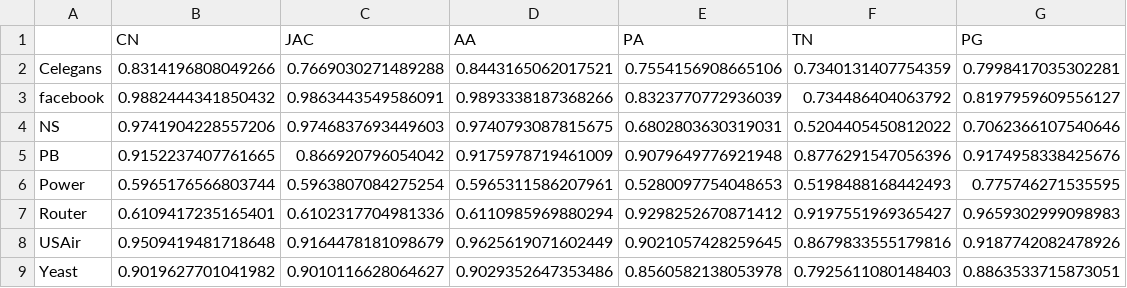
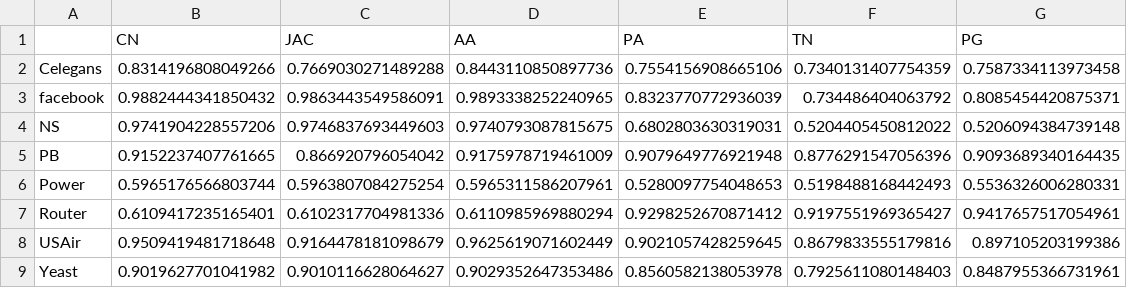
Before and after one commit to miamiasheep/Link-Prediction, a CSV file: result/auc.csv, drawn as a sheet.

```diff
--- a/result/auc.csv
+++ b/result/auc.csv
@@ -1,9 +1,9 @@
 ,CN,JAC,AA,PA,TN,PG
-Celegans,0.8314196808049266,0.7669030271489288,0.8443165062017521,0.7554156908665106,0.7340131407754359,0.7998417035302281
-facebook,0.9882444341850432,0.9863443549586091,0.9893338187368266,0.8323770772936039,0.734486404063792,0.8197959609556127
-NS,0.9741904228557206,0.9746837693449603,0.9740793087815675,0.6802803630319031,0.5204405450812022,0.7062366107540646
-PB,0.9152237407761665,0.866920796054042,0.9175978719461009,0.9079649776921948,0.8776291547056396,0.9174958338425676
-Power,0.5965176566803744,0.5963807084275254,0.5965311586207961,0.5280097754048653,0.5198488168442493,0.775746271535595
-Router,0.6109417235165401,0.6102317704981336,0.6110985969880294,0.9298252670871412,0.9197551969365427,0.9659302999098983
-USAir,0.9509419481718648,0.9164478181098679,0.9625619071602449,0.9021057428259645,0.8679833555179816,0.9187742082478926
-Yeast,0.9019627701041982,0.9010116628064627,0.9029352647353486,0.8560582138053978,0.7925611080148403,0.8863533715873051
+Celegans,0.8314196808049266,0.7669030271489288,0.8443110850897736,0.7554156908665106,0.7340131407754359,0.7587334113973458
+facebook,0.9882444341850432,0.9863443549586091,0.9893338252240965,0.8323770772936039,0.734486404063792,0.8085454420875371
+NS,0.9741904228557206,0.9746837693449603,0.9740793087815675,0.6802803630319031,0.5204405450812022,0.5206094384739148
+PB,0.9152237407761665,0.866920796054042,0.9175978719461009,0.9079649776921948,0.8776291547056396,0.9093689340164435
+Power,0.5965176566803744,0.5963807084275254,0.5965311586207961,0.5280097754048653,0.5198488168442493,0.5536326006280331
+Router,0.6109417235165401,0.6102317704981336,0.6110985969880294,0.9298252670871412,0.9197551969365427,0.9417657517054961
+USAir,0.9509419481718648,0.9164478181098679,0.9625619071602449,0.9021057428259645,0.8679833555179816,0.897105203199386
+Yeast,0.9019627701041982,0.9010116628064627,0.9029352647353486,0.8560582138053978,0.7925611080148403,0.8487955366731961
```
Also changed, not shown: result/f1.csv, 1 other file.
